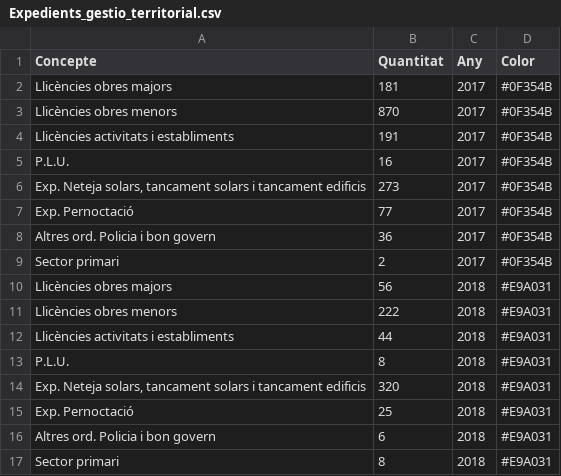
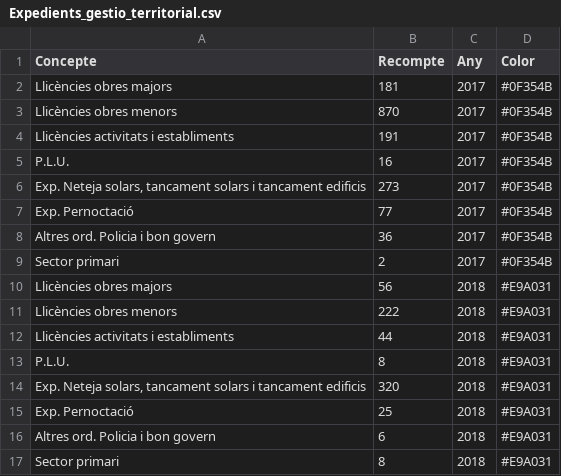
Before and after one commit to pauturvalles/universitatdegirona, a CSV file: csv/Expedients_gestio_territorial.csv, drawn as a sheet.

Commit message:
Update Expedients_gestio_territorial.csv

```diff
--- a/csv/Expedients_gestio_territorial.csv
+++ b/csv/Expedients_gestio_territorial.csv
@@ -1,2 +1,2 @@
-Concepte,Quantitat,Any,Color
+Concepte,Recompte,Any,Color
 Llicències obres majors,181,2017,#0F354B
```
